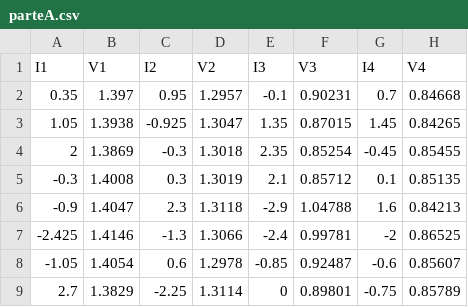
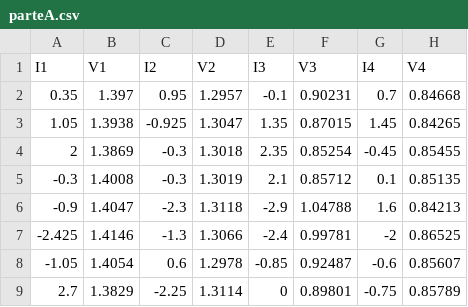
Before and after one commit to MRDias12/LabsIII, a CSV file: PLs/PL2/jupyterMiguel/parteA.csv, drawn as a sheet; only a part is shown; the diff names each change by its address in the sheet, - before the commit and + after, or states it on an @@ line.

Commit message:
jupyterMiguel

```diff
--- a/PLs/PL2/jupyterMiguel/parteA.csv
+++ b/PLs/PL2/jupyterMiguel/parteA.csv
-C5 (I2): 0.3
+C5 (I2): -0.3
-C6 (I2): 2.3
+C6 (I2): -2.3
```
Also changed, not shown: 5 other files.
